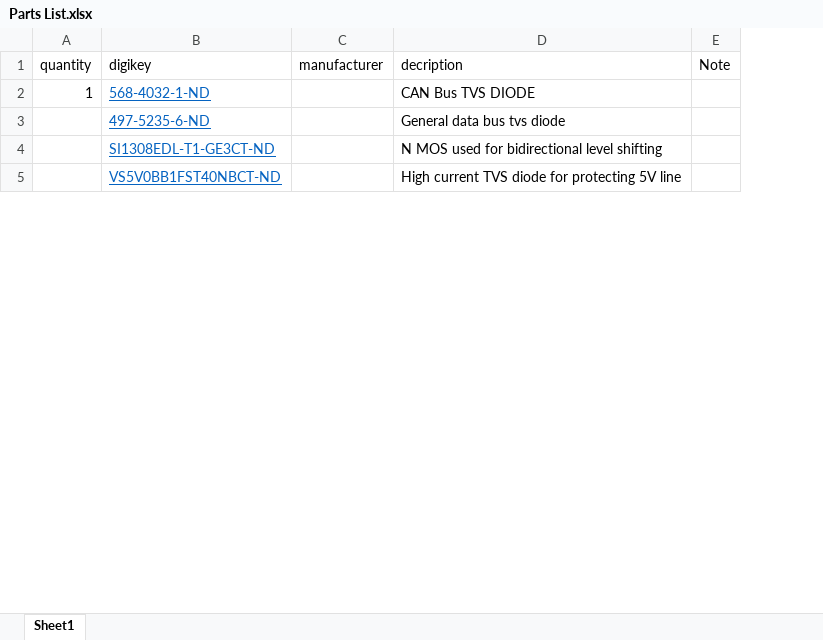
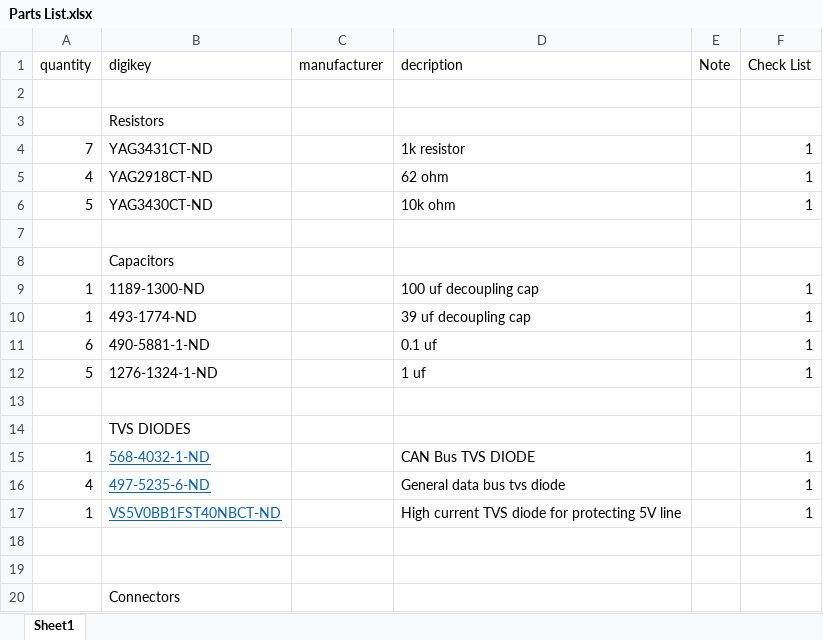
Before and after one commit to UAlberta-EcoCar/RS232-to-CAN-converter, an Excel workbook: V1/Parts List.xlsx, sheet Sheet1, drawn as a sheet; only a part is shown; values as stored, in another font and other column widths than the file's, no borders; removed rows and columns are numbered as before the commit, all else as after; the diff covers the shown part only; the diff names each change by its address in the sheet, - before the commit and + after, or states it on an @@ line.

```diff
--- a/V1/Parts List.xlsx (sheet Sheet1)
+++ b/V1/Parts List.xlsx (sheet Sheet1)
+column F (Check List), rows 15-17: all 1
+row 2: (empty)
+row 3:  | Resistors
+row 4: 7 | YAG3431CT-ND |  | 1k resistor |  | 1
+row 5: 4 | YAG2918CT-ND |  | 62 ohm |  | 1
+row 6: 5 | YAG3430CT-ND |  | 10k ohm |  | 1
+row 7: (empty)
+row 8:  | Capacitors
+row 9: 1 | 1189-1300-ND |  | 100 uf decoupling cap |  | 1
+row 10: 1 | 493-1774-ND |  | 39 uf decoupling cap |  | 1
+row 11: 6 | 490-5881-1-ND |  | 0.1 uf |  | 1
+row 12: 5 | 1276-1324-1-ND |  | 1 uf |  | 1
+row 13: (empty)
+row 14:  | TVS DIODES
-A16 (quantity): (empty)
+A16 (quantity): 4
-row 4:  | SI1308EDL-T1-GE3CT-ND |  | N MOS used for bidirectional level shifting
-A17 (quantity): (empty)
+A17 (quantity): 1
+row 18: (empty)
+row 19: (empty)
+row 20:  | Connectors
```
Also changed, not shown: 10 added rows, 3 removed rows, 2 moved rows and 3 edited cells elsewhere in this sheet, 15 other files.
